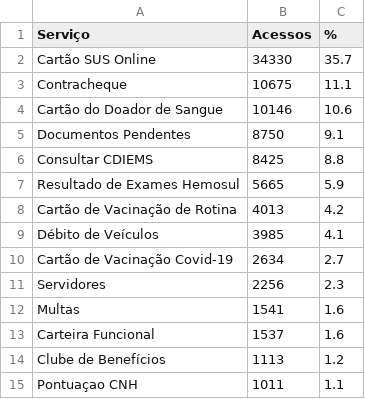
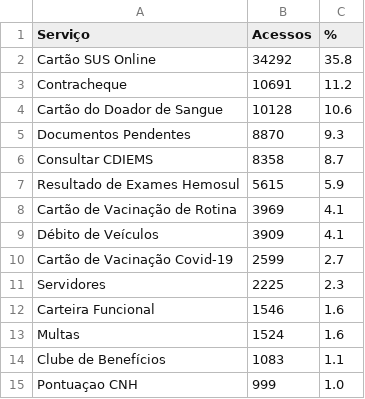
Before and after one commit to fabioramos-02/matomo, a CSV file: matomo-analytics-dashboard/exports/ga_services.csv, drawn as a sheet.

```diff
--- a/matomo-analytics-dashboard/exports/ga_services.csv
+++ b/matomo-analytics-dashboard/exports/ga_services.csv
@@ -1,15 +1,15 @@
 Serviço;Acessos;%
-Cartão SUS Online;34330;35.7
-Contracheque;10675;11.1
-Cartão do Doador de Sangue;10146;10.6
-Documentos Pendentes;8750;9.1
-Consultar CDIEMS;8425;8.8
-Resultado de Exames Hemosul;5665;5.9
-Cartão de Vacinação de Rotina;4013;4.2
-Débito de Veículos;3985;4.1
-Cartão de Vacinação Covid-19;2634;2.7
-Servidores;2256;2.3
-Multas;1541;1.6
-Carteira Funcional;1537;1.6
-Clube de Benefícios;1113;1.2
-Pontuaçao CNH;1011;1.1
+Cartão SUS Online;34292;35.8
+Contracheque;10691;11.2
+Cartão do Doador de Sangue;10128;10.6
+Documentos Pendentes;8870;9.3
+Consultar CDIEMS;8358;8.7
+Resultado de Exames Hemosul;5615;5.9
+Cartão de Vacinação de Rotina;3969;4.1
+Débito de Veículos;3909;4.1
+Cartão de Vacinação Covid-19;2599;2.7
+Servidores;2225;2.3
+Carteira Funcional;1546;1.6
+Multas;1524;1.6
+Clube de Benefícios;1083;1.1
+Pontuaçao CNH;999;1.0
```
Also changed, not shown: matomo-analytics-dashboard/exports/ga_cities.csv, matomo-analytics-dashboard/exports/ga_funnel.csv, 4 other files.
